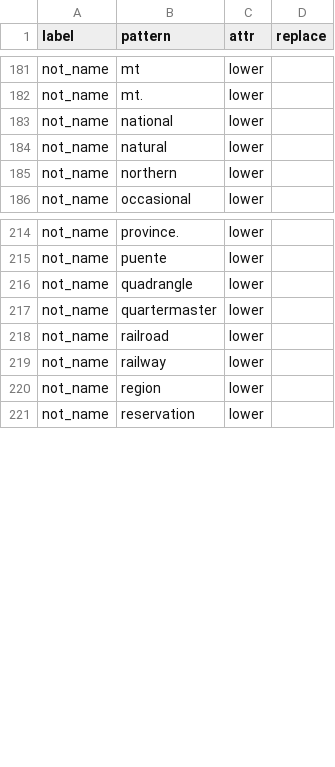
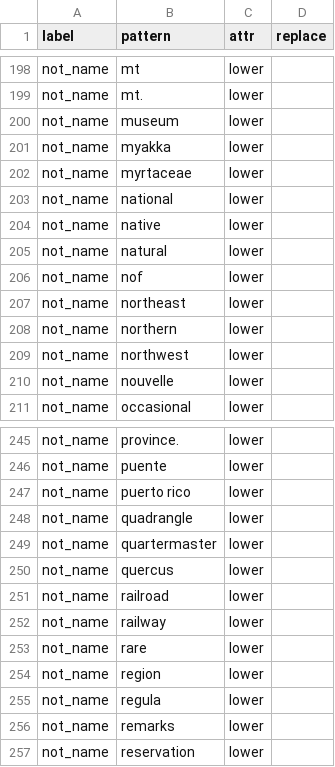
Before and after one commit to rafelafrance/traiter, a CSV file: traiter/pylib/traits/terms/name_terms.csv, drawn as a sheet; only a part is shown, gaps mark what is left out; the diff covers the shown part only.

Commit message:
Update elevation patterns and name terms

```diff
--- a/traiter/pylib/traits/terms/name_terms.csv
+++ b/traiter/pylib/traits/terms/name_terms.csv
@@ -182,5 +199,13 @@ not_name,mt,lower,
 not_name,mt.,lower,
+not_name,museum,lower,
+not_name,myakka,lower,
+not_name,myrtaceae,lower,
 not_name,national,lower,
+not_name,native,lower,
 not_name,natural,lower,
+not_name,nof,lower,
+not_name,northeast,lower,
 not_name,northern,lower,
+not_name,northwest,lower,
+not_name,nouvelle,lower,
 not_name,occasional,lower,
@@ -215,7 +246,12 @@ not_name,province.,lower,
 not_name,puente,lower,
+not_name,puerto rico,lower,
 not_name,quadrangle,lower,
 not_name,quartermaster,lower,
+not_name,quercus,lower,
 not_name,railroad,lower,
 not_name,railway,lower,
+not_name,rare,lower,
 not_name,region,lower,
+not_name,regula,lower,
+not_name,remarks,lower,
 not_name,reservation,lower,
```
Also changed, not shown: 35 added rows, 1 removed row, 3 moved rows and 1 edited cell elsewhere in this file, 2 other files.
